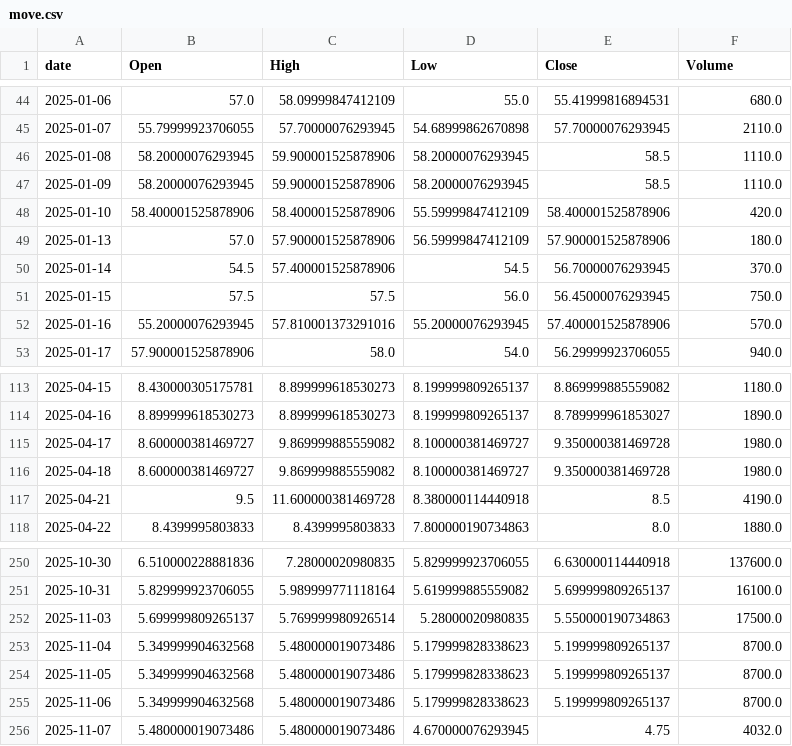
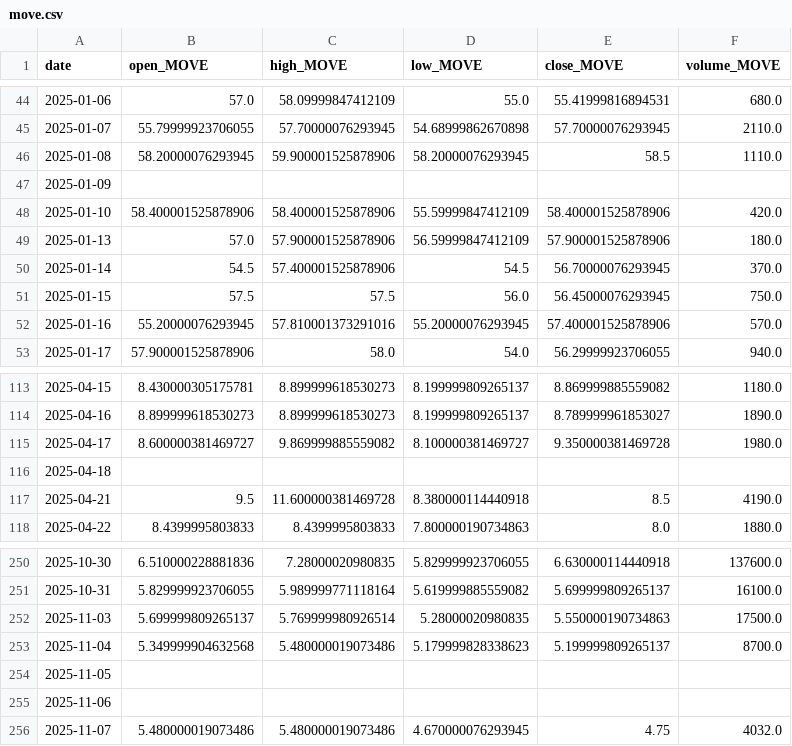
Before and after one commit to blackswan-quants/marketregime_hmm, a CSV file: data/cleaned/move.csv, drawn as a sheet; only a part is shown, gaps mark what is left out; the diff names each change by its address in the sheet, - before the commit and + after, or states it on an @@ line.

Commit message:
Fix: fixed class data_manager (add fetch MOVE and TLT), fixed data cleaning and add data validation

```diff
--- a/data/cleaned/move.csv
+++ b/data/cleaned/move.csv
-B1: Open
+B1: open_MOVE
-C1: High
+C1: high_MOVE
-D1: Low
+D1: low_MOVE
-E1: Close
+E1: close_MOVE
-F1: Volume
+F1: volume_MOVE
-B47 (open_MOVE): 58.20000076293945
+B47 (open_MOVE): (empty)
-C47 (high_MOVE): 59.900001525878906
+C47 (high_MOVE): (empty)
-D47 (low_MOVE): 58.20000076293945
+D47 (low_MOVE): (empty)
-E47 (close_MOVE): 58.5
+E47 (close_MOVE): (empty)
-F47 (volume_MOVE): 1110.0
+F47 (volume_MOVE): (empty)
-B116 (open_MOVE): 8.600000381469727
+B116 (open_MOVE): (empty)
-C116 (high_MOVE): 9.869999885559082
+C116 (high_MOVE): (empty)
-D116 (low_MOVE): 8.100000381469727
+D116 (low_MOVE): (empty)
-E116 (close_MOVE): 9.350000381469728
+E116 (close_MOVE): (empty)
-F116 (volume_MOVE): 1980.0
+F116 (volume_MOVE): (empty)
-B254:B255 (open_MOVE): 5.349999904632568
+B254:B255 (open_MOVE): (empty)
-C254:C255 (high_MOVE): 5.480000019073486
+C254:C255 (high_MOVE): (empty)
-D254:D255 (low_MOVE): 5.179999828338623
+D254:D255 (low_MOVE): (empty)
-E254:E255 (close_MOVE): 5.199999809265137
+E254:E255 (close_MOVE): (empty)
-F254:F255 (volume_MOVE): 8700.0
+F254:F255 (volume_MOVE): (empty)
```
Also changed, not shown: data/cleaned/credit_spread.csv, data/cleaned/spx.csv, 22 other files.
